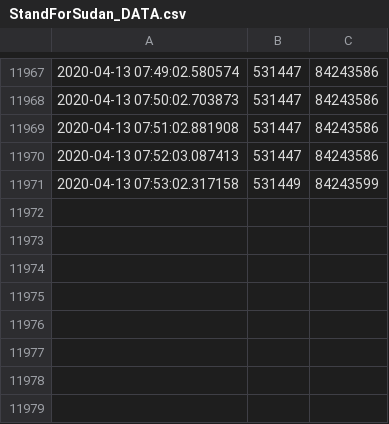
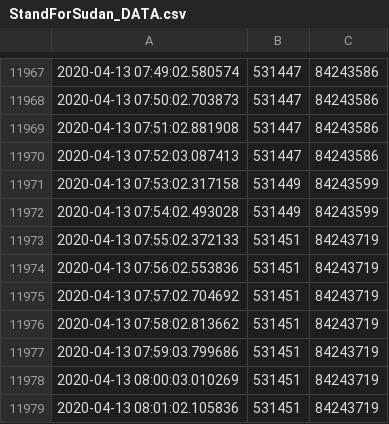
Before and after one commit to jaweesh/SFS, a CSV file: DataFiles/StandForSudan_DATA.csv, drawn as a sheet; only a part is shown, gaps mark what is left out.

Commit message:
updated data files

```diff
--- a/DataFiles/StandForSudan_DATA.csv
+++ b/DataFiles/StandForSudan_DATA.csv
@@ -11971 +11971,9 @@
 2020-04-13 07:53:02.317158,531449,84243599
+2020-04-13 07:54:02.493028,531449,84243599
+2020-04-13 07:55:02.372133,531451,84243719
+2020-04-13 07:56:02.553836,531451,84243719
+2020-04-13 07:57:02.704692,531451,84243719
+2020-04-13 07:58:02.813662,531451,84243719
+2020-04-13 07:59:03.799686,531451,84243719
+2020-04-13 08:00:03.010269,531451,84243719
+2020-04-13 08:01:02.105836,531451,84243719
```
Also changed, not shown: 2 other files.
